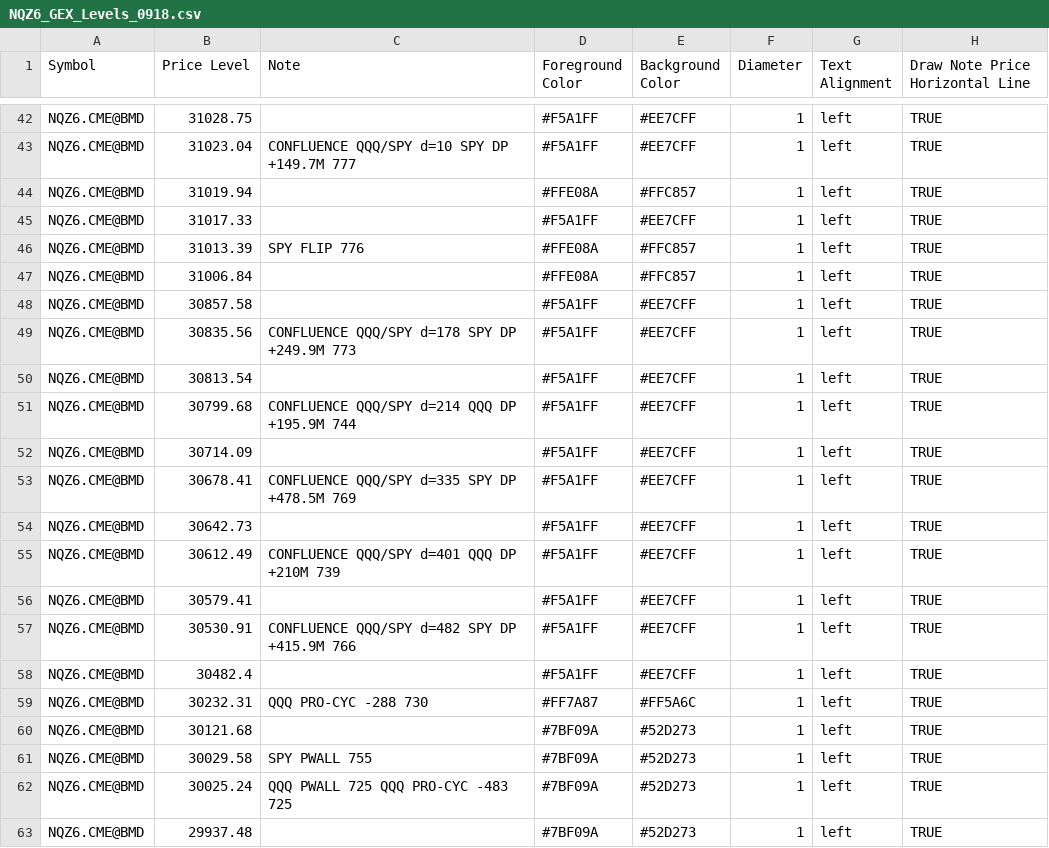
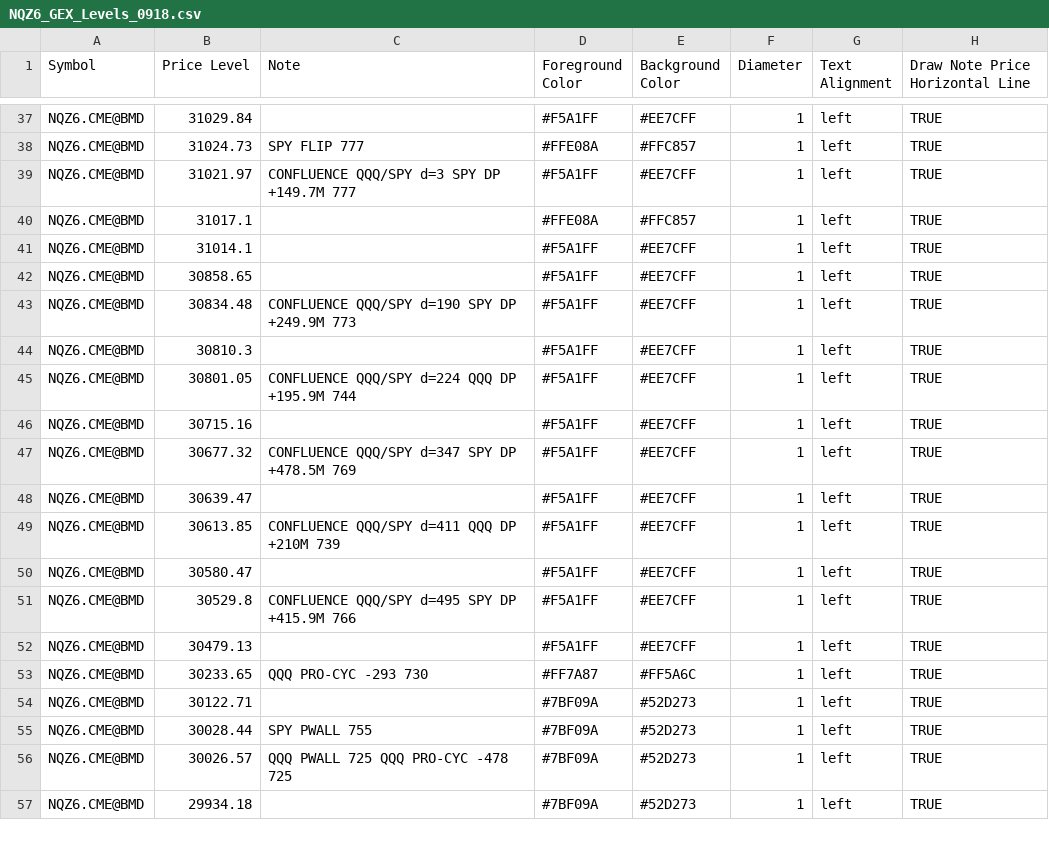
Before and after one commit to MonkeyTate/GEX-Levels, a CSV file: NQZ6_GEX_Levels_0918.csv, drawn as a sheet; only a part is shown, gaps mark what is left out; removed rows and columns are numbered as before the commit, all else as after; the diff covers the shown part only; the diff names each change by its address in the sheet, - before the commit and + after, or states it on an @@ line.

Commit message:
Update NQZ6_GEX_Levels_0918.csv

```diff
--- a/NQZ6_GEX_Levels_0918.csv
+++ b/NQZ6_GEX_Levels_0918.csv
-B37 (Price Level): 31028.75
+B37 (Price Level): 31029.84
+row 38: NQZ6.CME@BMD | 31024.73 | SPY FLIP 777 | #FFE08A | #FFC857 | 1 | left | TRUE
-B39 (Price Level): 31023.04
+B39 (Price Level): 31021.97
-C39 (Note): CONFLUENCE QQQ/SPY d=10 SPY DP +149.7M 777
+C39 (Note): CONFLUENCE QQQ/SPY d=3 SPY DP +149.7M 777
-B40 (Price Level): 31019.94
+B40 (Price Level): 31017.1
-B41 (Price Level): 31017.33
+B41 (Price Level): 31014.1
-row 46: NQZ6.CME@BMD | 31013.39 | SPY FLIP 776 | #FFE08A | #FFC857 | 1 | left | TRUE
-row 47: NQZ6.CME@BMD | 31006.84 |  | #FFE08A | #FFC857 | 1 | left | TRUE
-B42 (Price Level): 30857.58
+B42 (Price Level): 30858.65
-B43 (Price Level): 30835.56
+B43 (Price Level): 30834.48
-C43 (Note): CONFLUENCE QQQ/SPY d=178 SPY DP +249.9M 773
+C43 (Note): CONFLUENCE QQQ/SPY d=190 SPY DP +249.9M 773
-B44 (Price Level): 30813.54
+B44 (Price Level): 30810.3
-B45 (Price Level): 30799.68
+B45 (Price Level): 30801.05
-C45 (Note): CONFLUENCE QQQ/SPY d=214 QQQ DP +195.9M 744
+C45 (Note): CONFLUENCE QQQ/SPY d=224 QQQ DP +195.9M 744
-B46 (Price Level): 30714.09
+B46 (Price Level): 30715.16
-B47 (Price Level): 30678.41
+B47 (Price Level): 30677.32
-C47 (Note): CONFLUENCE QQQ/SPY d=335 SPY DP +478.5M 769
+C47 (Note): CONFLUENCE QQQ/SPY d=347 SPY DP +478.5M 769
-B48 (Price Level): 30642.73
+B48 (Price Level): 30639.47
-B49 (Price Level): 30612.49
+B49 (Price Level): 30613.85
-C49 (Note): CONFLUENCE QQQ/SPY d=401 QQQ DP +210M 739
+C49 (Note): CONFLUENCE QQQ/SPY d=411 QQQ DP +210M 739
-B50 (Price Level): 30579.41
+B50 (Price Level): 30580.47
-B51 (Price Level): 30530.91
+B51 (Price Level): 30529.8
-C51 (Note): CONFLUENCE QQQ/SPY d=482 SPY DP +415.9M 766
+C51 (Note): CONFLUENCE QQQ/SPY d=495 SPY DP +415.9M 766
-B52 (Price Level): 30482.4
+B52 (Price Level): 30479.13
-B53 (Price Level): 30232.31
+B53 (Price Level): 30233.65
-C53 (Note): QQQ PRO-CYC -288 730
+C53 (Note): QQQ PRO-CYC -293 730
-B54 (Price Level): 30121.68
+B54 (Price Level): 30122.71
-B55 (Price Level): 30029.58
+B55 (Price Level): 30028.44
-B56 (Price Level): 30025.24
+B56 (Price Level): 30026.57
-C56 (Note): QQQ PWALL 725 QQQ PRO-CYC -483 725
+C56 (Note): QQQ PWALL 725 QQQ PRO-CYC -478 725
-B57 (Price Level): 29937.48
+B57 (Price Level): 29934.18
```
Also changed, not shown: 1 added row, 7 removed rows and 62 edited cells elsewhere in this file.
